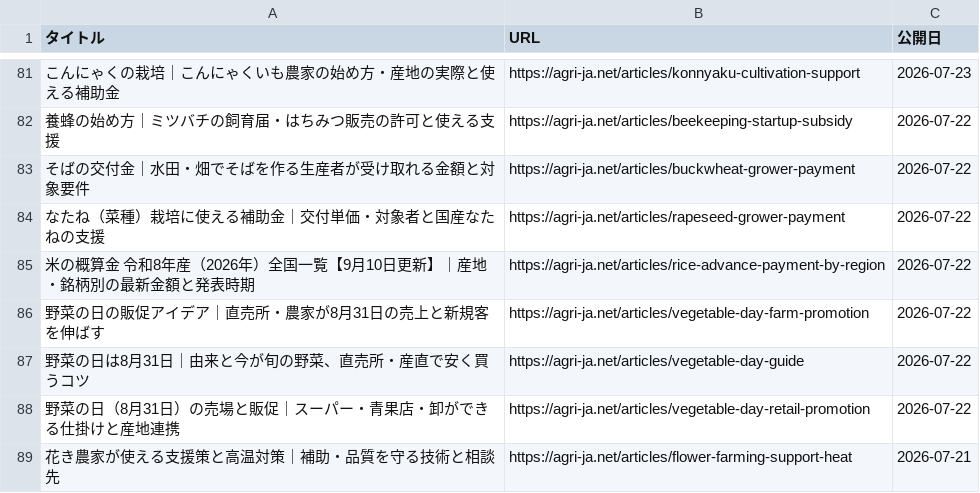
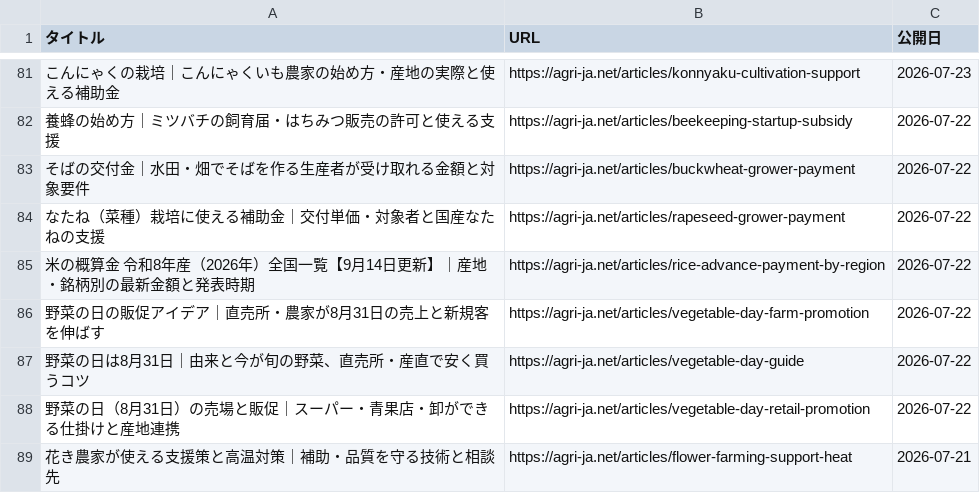
Before and after one commit to agrija2026-create/website, a CSV file: public/articles-index.csv, drawn as a sheet; only a part is shown, gaps mark what is left out; the diff names each change by its address in the sheet, - before the commit and + after, or states it on an @@ line.

```diff
--- a/public/articles-index.csv
+++ b/public/articles-index.csv
-A85 (タイトル): …覧【9月10日更新】…
+A85 (タイトル): …覧【9月14日更新】…
```
Also changed, not shown: content/data/rice-advance-payment-r8.tsv, public/data/rice-advance-payment-r8.csv, 6 other files.
